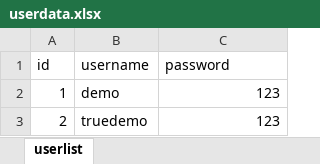
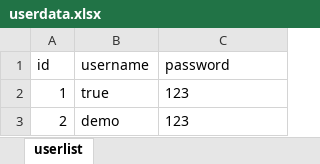
Before and after one commit to im085/fuzimorimu, an Excel workbook: userdata.xlsx, sheet userlist, drawn as a sheet; values as stored, in another font and other column widths than the file's, no borders; the diff names each change by its address in the sheet, - before the commit and + after, or states it on an @@ line.

```diff
--- a/userdata.xlsx (sheet userlist)
+++ b/userdata.xlsx (sheet userlist)
-B2 (username): demo
+B2 (username): true
-C2:C3 alignment: right
+C2:C3 alignment: left
-B3 (username): truedemo
+B3 (username): demo
```
Also changed, not shown: 2 other files.
